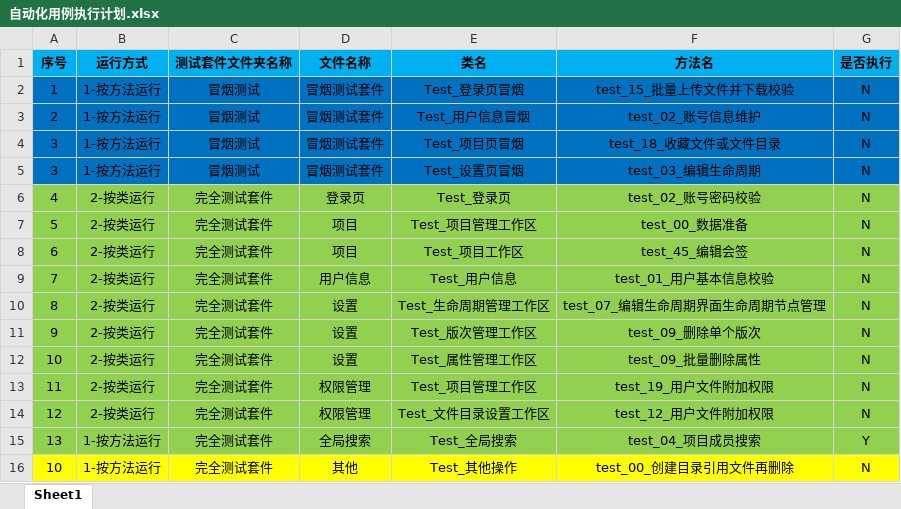
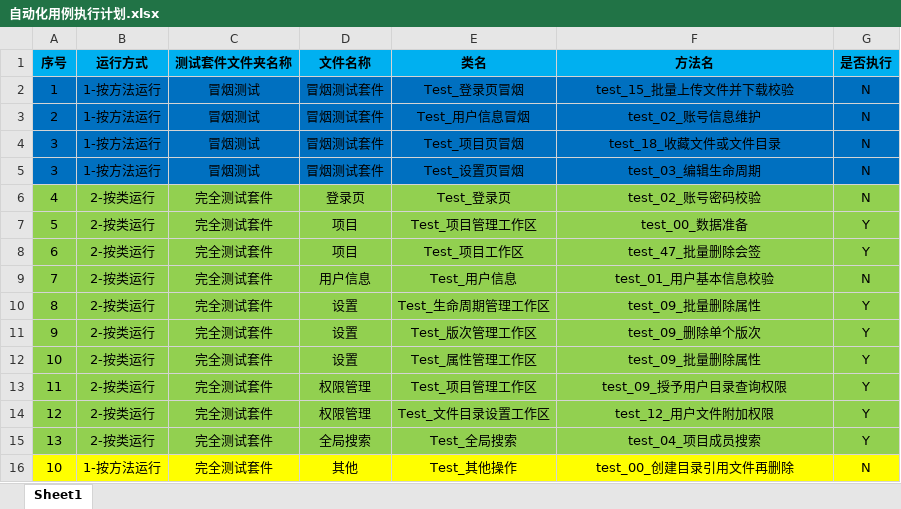
Before and after one commit to PengLiang1997/HNAutoTest, an Excel workbook: UI自动化/haipiTeam/自动化测试/自动化用例执行计划.xlsx, sheet Sheet1, drawn as a sheet; values as stored, in another font and other column widths than the file's, no borders; the diff names each change by its address in the sheet, - before the commit and + after, or states it on an @@ line.

```diff
--- a/UI自动化/haipiTeam/自动化测试/自动化用例执行计划.xlsx (sheet Sheet1)
+++ b/UI自动化/haipiTeam/自动化测试/自动化用例执行计划.xlsx (sheet Sheet1)
-G7:G8 (是否执行): N
+G7:G8 (是否执行): Y
-F8 (方法名): test_45_编辑会签
+F8 (方法名): test_47_批量删除会签
-F10 (方法名): test_07_编辑生命周期界面生命周期节点管理
+F10 (方法名): test_09_批量删除属性
-G10:G14 (是否执行): N
+G10:G14 (是否执行): Y
-F13 (方法名): test_19_用户文件附加权限
+F13 (方法名): test_09_授予用户目录查询权限
-B15 (运行方式): 1-按方法运行
+B15 (运行方式): 2-按类运行
```
Also changed, not shown: UI自动化/haipiTeam/项目测试配置.xlsx, 30 other files.
